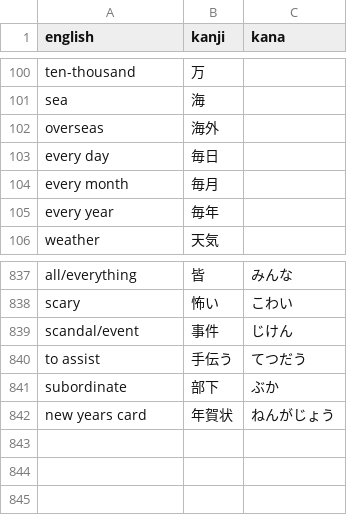
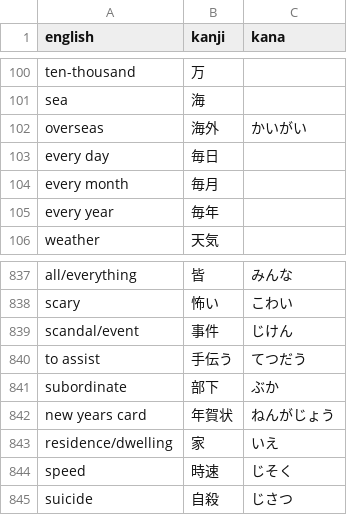
Before and after one commit to DJTakushi/Kanji_quizzer, a CSV file: word_list.csv, drawn as a sheet; only a part is shown, gaps mark what is left out.

Commit message:
added words

```diff
--- a/word_list.csv
+++ b/word_list.csv
@@ -101,3 +101,3 @@ ten-thousand,万
 sea,海
-overseas,海外
+overseas,海外,かいがい
 every day,毎日
@@ -842 +842,4 @@ subordinate,部下,ぶか
 new years card,年賀状,ねんがじょう
+residence/dwelling,家,いえ
+speed,時速,じそく
+suicide,自殺,じさつ
```
